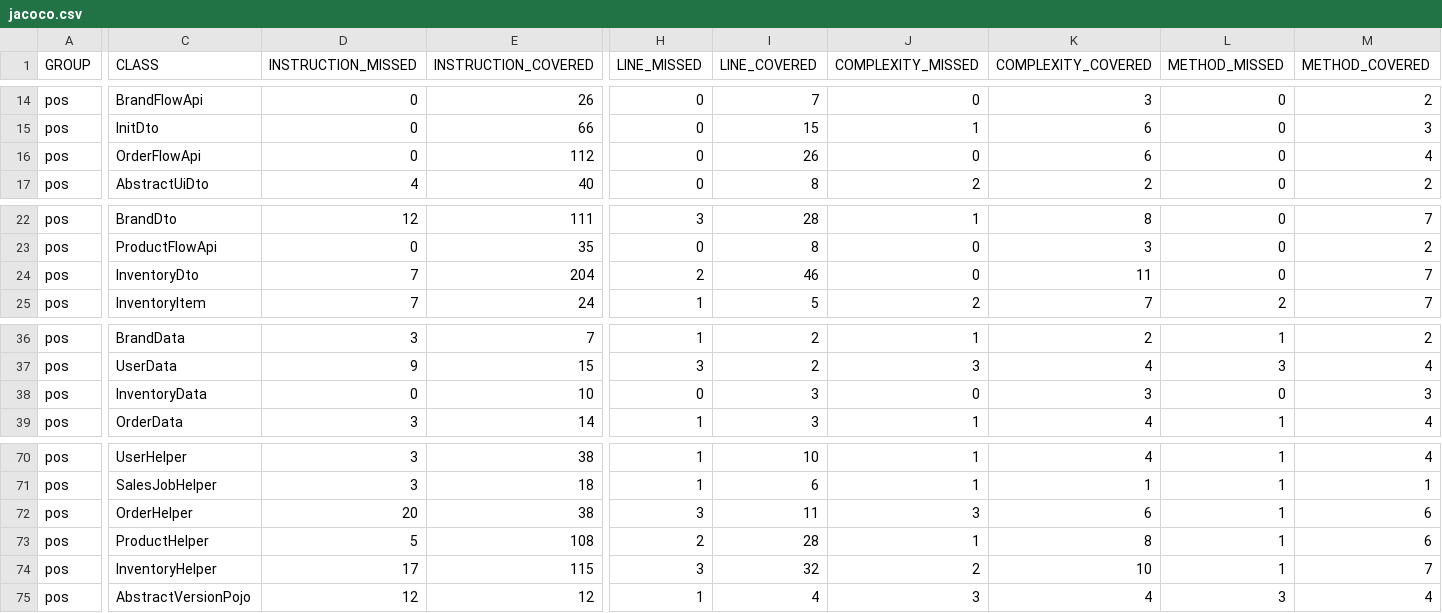
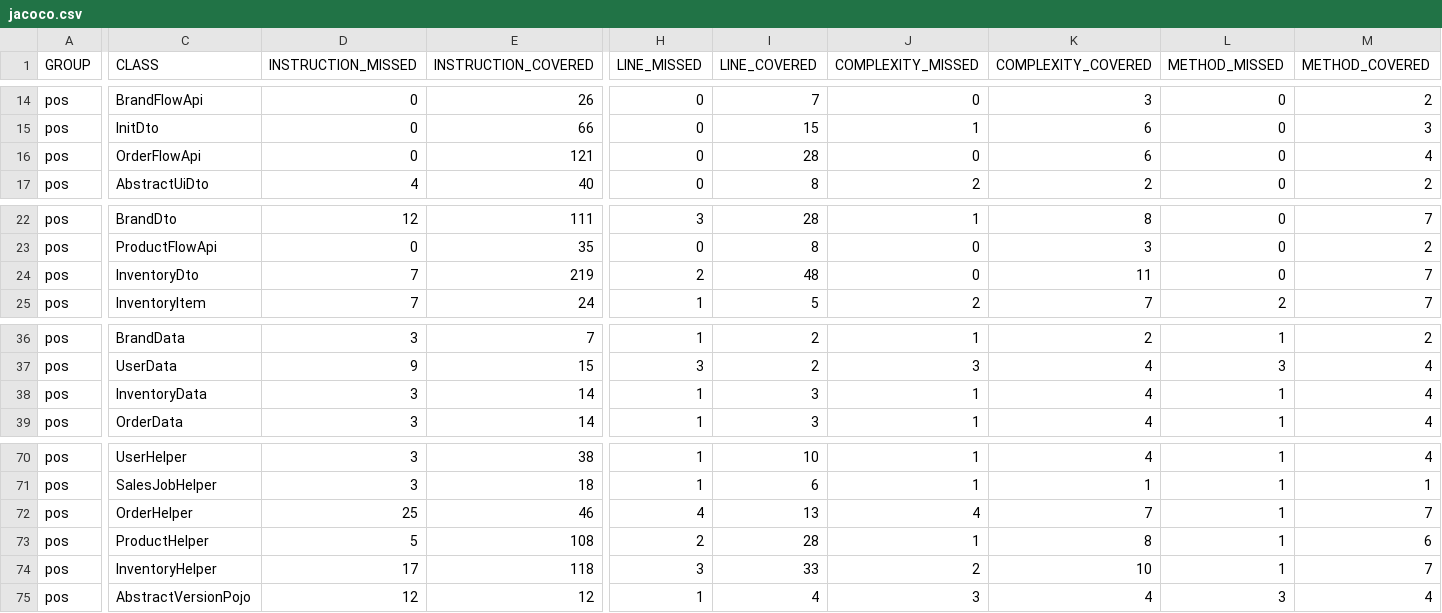
Before and after one commit to rupanshi-chawda/increff-pos, a CSV file: pos/target/site/jacoco/jacoco.csv, drawn as a sheet; only a part is shown, gaps mark what is left out; the diff covers the shown part only; the diff names each change by its address in the sheet, - before the commit and + after, or states it on an @@ line.

```diff
--- a/pos/target/site/jacoco/jacoco.csv
+++ b/pos/target/site/jacoco/jacoco.csv
-E16 (INSTRUCTION_COVERED): 112
+E16 (INSTRUCTION_COVERED): 121
-I16 (LINE_COVERED): 26
+I16 (LINE_COVERED): 28
-E24 (INSTRUCTION_COVERED): 204
+E24 (INSTRUCTION_COVERED): 219
-I24 (LINE_COVERED): 46
+I24 (LINE_COVERED): 48
-D38 (INSTRUCTION_MISSED): 0
+D38 (INSTRUCTION_MISSED): 3
-E38 (INSTRUCTION_COVERED): 10
+E38 (INSTRUCTION_COVERED): 14
-H38 (LINE_MISSED): 0
+H38 (LINE_MISSED): 1
-J38 (COMPLEXITY_MISSED): 0
+J38 (COMPLEXITY_MISSED): 1
-K38 (COMPLEXITY_COVERED): 3
+K38 (COMPLEXITY_COVERED): 4
-L38 (METHOD_MISSED): 0
+L38 (METHOD_MISSED): 1
-M38 (METHOD_COVERED): 3
+M38 (METHOD_COVERED): 4
-D72 (INSTRUCTION_MISSED): 20
+D72 (INSTRUCTION_MISSED): 25
-E72 (INSTRUCTION_COVERED): 38
+E72 (INSTRUCTION_COVERED): 46
-H72 (LINE_MISSED): 3
+H72 (LINE_MISSED): 4
-I72 (LINE_COVERED): 11
+I72 (LINE_COVERED): 13
-J72 (COMPLEXITY_MISSED): 3
+J72 (COMPLEXITY_MISSED): 4
-K72 (COMPLEXITY_COVERED): 6
+K72 (COMPLEXITY_COVERED): 7
-M72 (METHOD_COVERED): 6
+M72 (METHOD_COVERED): 7
-E74 (INSTRUCTION_COVERED): 115
+E74 (INSTRUCTION_COVERED): 118
-I74 (LINE_COVERED): 32
+I74 (LINE_COVERED): 33
```
Also changed, not shown: 2 edited cells elsewhere in this file, 43 other files.
